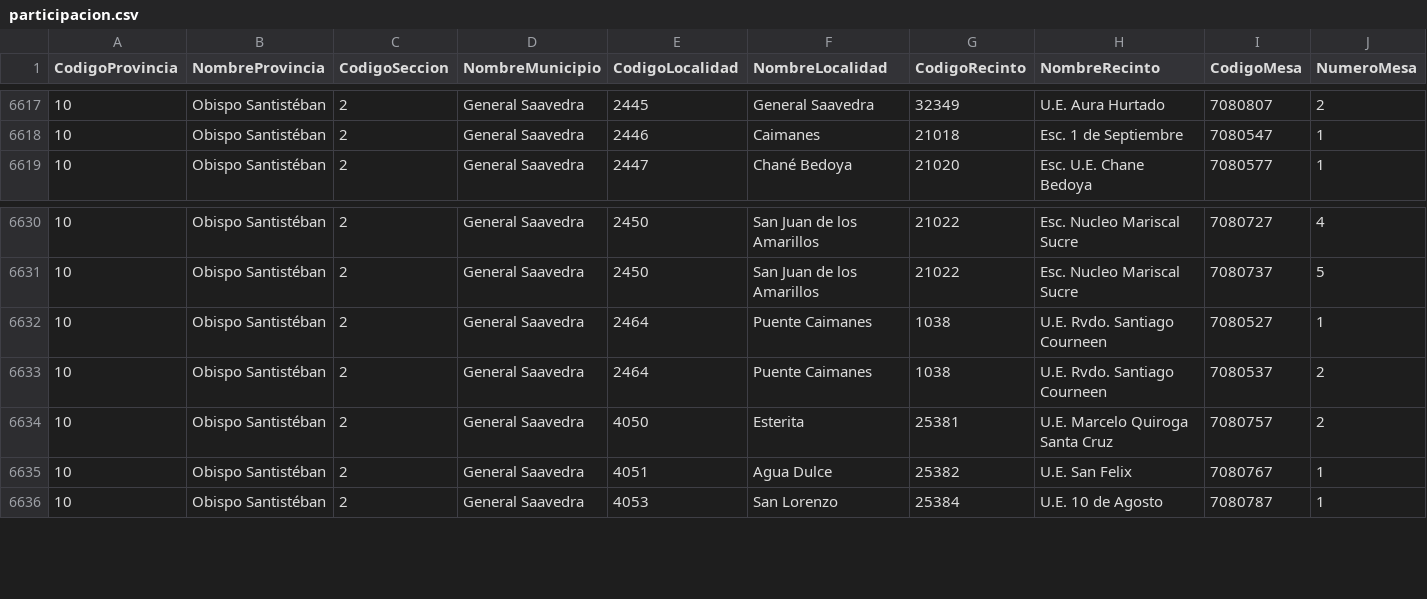
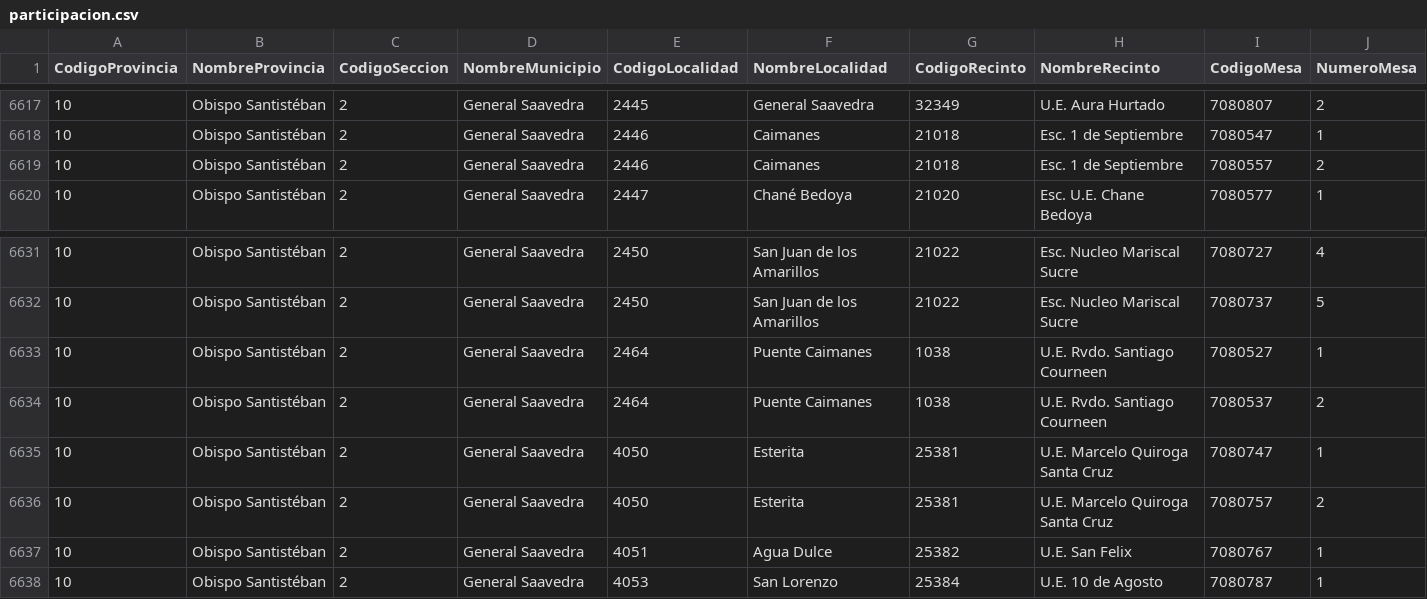
Before and after one commit to mauforonda/subnacionales2026, a CSV file: resultados/primera_vuelta/santa-cruz/concejales/participacion.csv, drawn as a sheet; only a part is shown, gaps mark what is left out; rows hold the shown columns only; the diff names each change by its address in the sheet, - before the commit and + after, or states it on an @@ line.

```diff
--- a/resultados/primera_vuelta/santa-cruz/concejales/participacion.csv
+++ b/resultados/primera_vuelta/santa-cruz/concejales/participacion.csv
+row 6619: 10 | Obispo Santistéban | 2 | General Saavedra | 2446 | Caimanes | 21018 | Esc. 1 de Septiembre | 7080557 | 2
+row 6635: 10 | Obispo Santistéban | 2 | General Saavedra | 4050 | Esterita | 25381 | U.E. Marcelo Quiroga Santa Cruz | 7080747 | 1
```
Also changed, not shown: resultados/primera_vuelta/santa-cruz/alcaldesaalcalde/participacion.csv, resultados/primera_vuelta/santa-cruz/alcaldesaalcalde/validos.csv, 24 other files.
